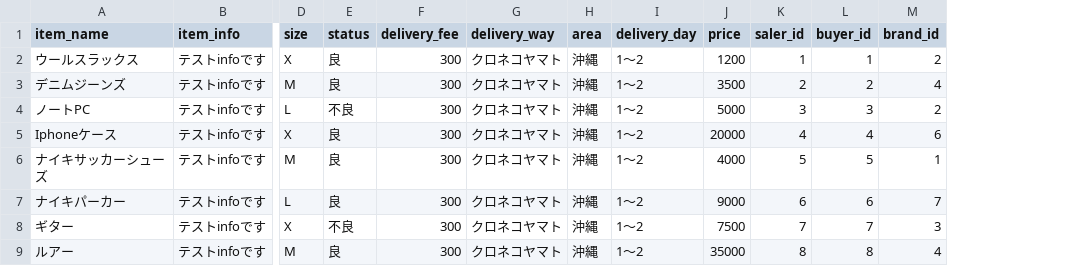
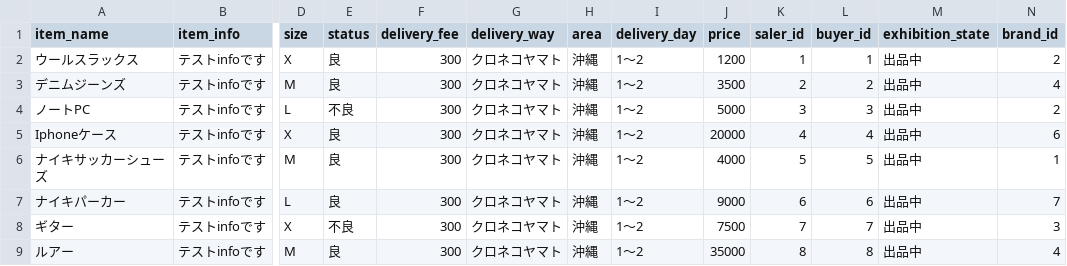
Before and after one commit to iichan2/freemarket_sample_61b, a CSV file: db/items/default_items.csv, drawn as a sheet; only a part is shown, gaps mark what is left out; the diff names each change by its address in the sheet, - before the commit and + after, or states it on an @@ line.

```diff
--- a/db/items/default_items.csv
+++ b/db/items/default_items.csv
+column M (exhibition_state), rows 2-9: all 出品中
```
Also changed, not shown: 8 other files.
